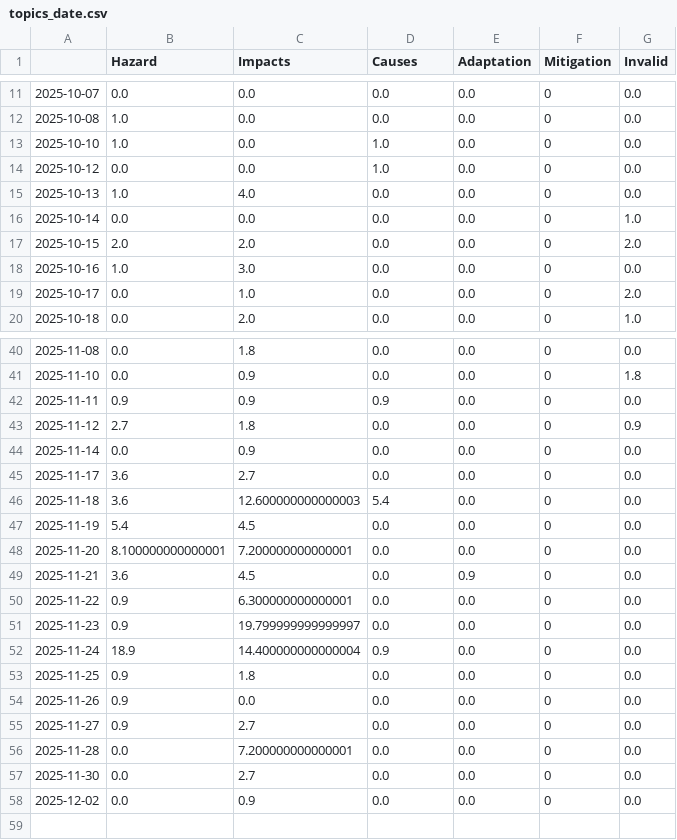
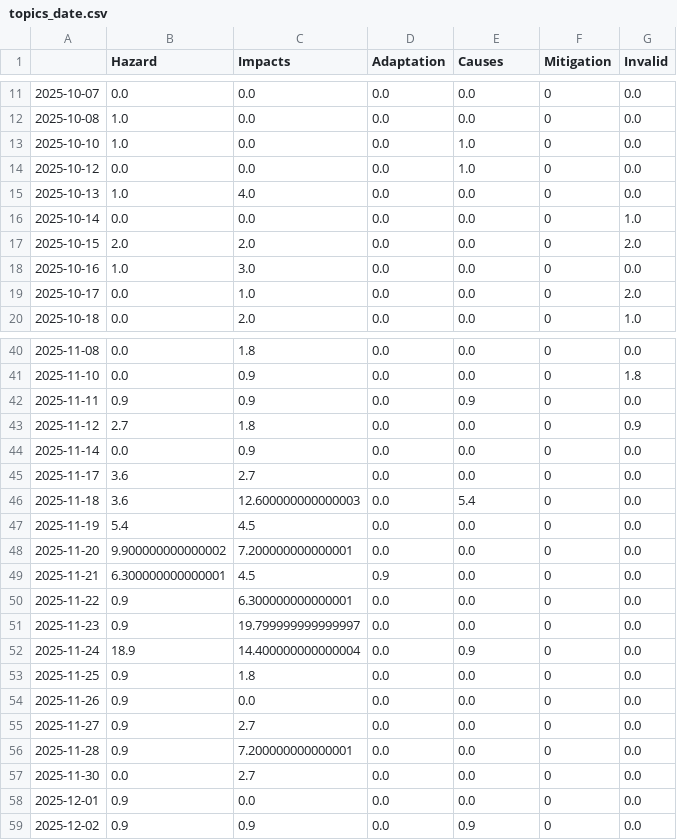
Before and after one commit to annajungfleischnews/coldIsComing, a CSV file: csv/topics_date.csv, drawn as a sheet; only a part is shown, gaps mark what is left out; the diff covers the shown part only.

```diff
--- a/csv/topics_date.csv
+++ b/csv/topics_date.csv
@@ -1 +1 @@
-,Hazard,Impacts,Causes,Adaptation,Mitigation,Invalid
+,Hazard,Impacts,Adaptation,Causes,Mitigation,Invalid
@@ -12,4 +12,4 @@
 2025-10-08,1.0,0.0,0.0,0.0,0,0.0
-2025-10-10,1.0,0.0,1.0,0.0,0,0.0
-2025-10-12,0.0,0.0,1.0,0.0,0,0.0
+2025-10-10,1.0,0.0,0.0,1.0,0,0.0
+2025-10-12,0.0,0.0,0.0,1.0,0,0.0
 2025-10-13,1.0,4.0,0.0,0.0,0,0.0
@@ -41,3 +41,3 @@
 2025-11-10,0.0,0.9,0.0,0.0,0,1.8
-2025-11-11,0.9,0.9,0.9,0.0,0,0.0
+2025-11-11,0.9,0.9,0.0,0.9,0,0.0
 2025-11-12,2.7,1.8,0.0,0.0,0,0.9
@@ -45,9 +45,9 @@
 2025-11-17,3.6,2.7,0.0,0.0,0,0.0
-2025-11-18,3.6,12.600000000000003,5.4,0.0,0,0.0
+2025-11-18,3.6,12.600000000000003,0.0,5.4,0,0.0
 2025-11-19,5.4,4.5,0.0,0.0,0,0.0
-2025-11-20,8.100000000000001,7.200000000000001,0.0,0.0,0,0.0
-2025-11-21,3.6,4.5,0.0,0.9,0,0.0
+2025-11-20,9.900000000000002,7.200000000000001,0.0,0.0,0,0.0
+2025-11-21,6.300000000000001,4.5,0.9,0.0,0,0.0
 2025-11-22,0.9,6.300000000000001,0.0,0.0,0,0.0
 2025-11-23,0.9,19.799999999999997,0.0,0.0,0,0.0
-2025-11-24,18.9,14.400000000000004,0.9,0.0,0,0.0
+2025-11-24,18.9,14.400000000000004,0.0,0.9,0,0.0
 2025-11-25,0.9,1.8,0.0,0.0,0,0.0
@@ -55,4 +55,5 @@
 2025-11-27,0.9,2.7,0.0,0.0,0,0.0
-2025-11-28,0.0,7.200000000000001,0.0,0.0,0,0.0
+2025-11-28,0.9,7.200000000000001,0.0,0.0,0,0.0
 2025-11-30,0.0,2.7,0.0,0.0,0,0.0
-2025-12-02,0.0,0.9,0.0,0.0,0,0.0
+2025-12-01,0.9,0.0,0.0,0.0,0,0.0
+2025-12-02,0.9,0.9,0.0,0.9,0,0.0
```
Also changed, not shown: 6 edited cells elsewhere in this file, 5 other files.
